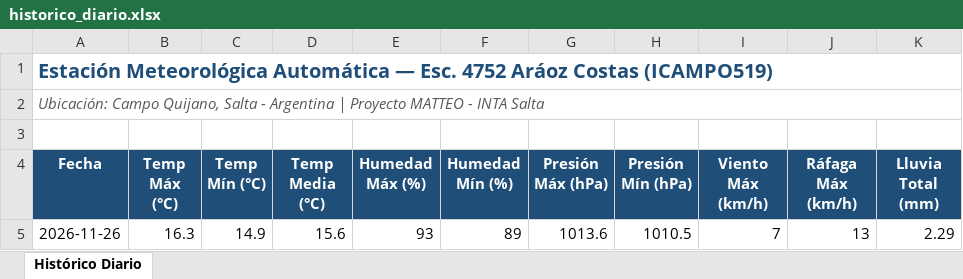
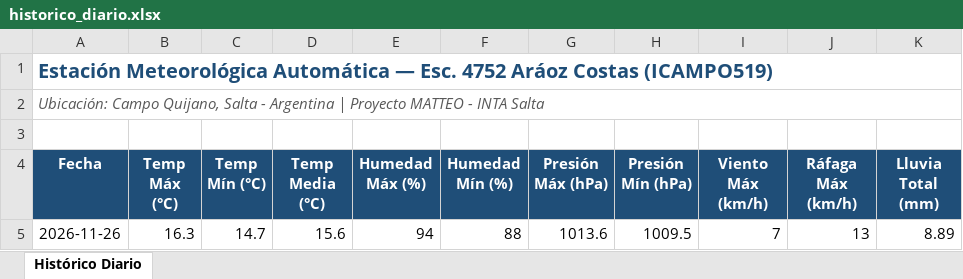
Before and after one commit to intasalta/ema_esc4752, an Excel workbook: historico_diario.xlsx, sheet Histórico Diario, drawn as a sheet; values as stored, in another font and other column widths than the file's, no borders; the diff names each change by its address in the sheet, - before the commit and + after, or states it on an @@ line.

```diff
--- a/historico_diario.xlsx (sheet Histórico Diario)
+++ b/historico_diario.xlsx (sheet Histórico Diario)
-C5 (Temp Mín (°C)): 14.9
+C5 (Temp Mín (°C)): 14.7
-E5 (Humedad Máx (%)): 93
+E5 (Humedad Máx (%)): 94
-F5 (Humedad Mín (%)): 89
+F5 (Humedad Mín (%)): 88
-H5 (Presión Mín (hPa)): 1010.5
+H5 (Presión Mín (hPa)): 1009.5
-K5 (Lluvia Total (mm)): 2.29
+K5 (Lluvia Total (mm)): 8.89
```
Also changed, not shown: 8 other files.
